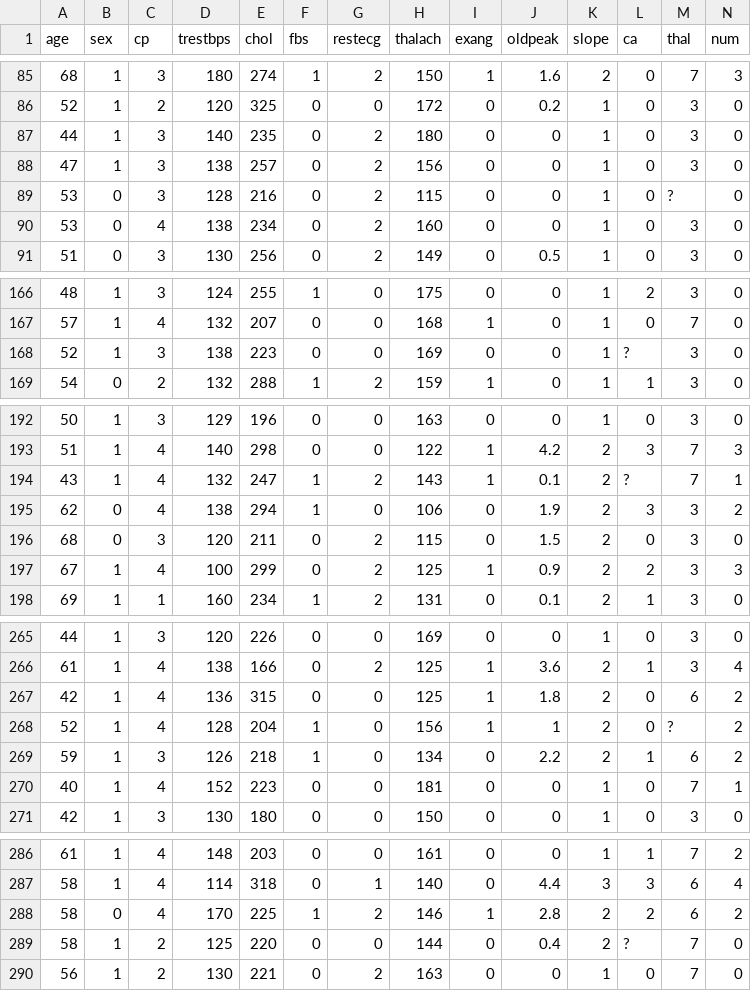
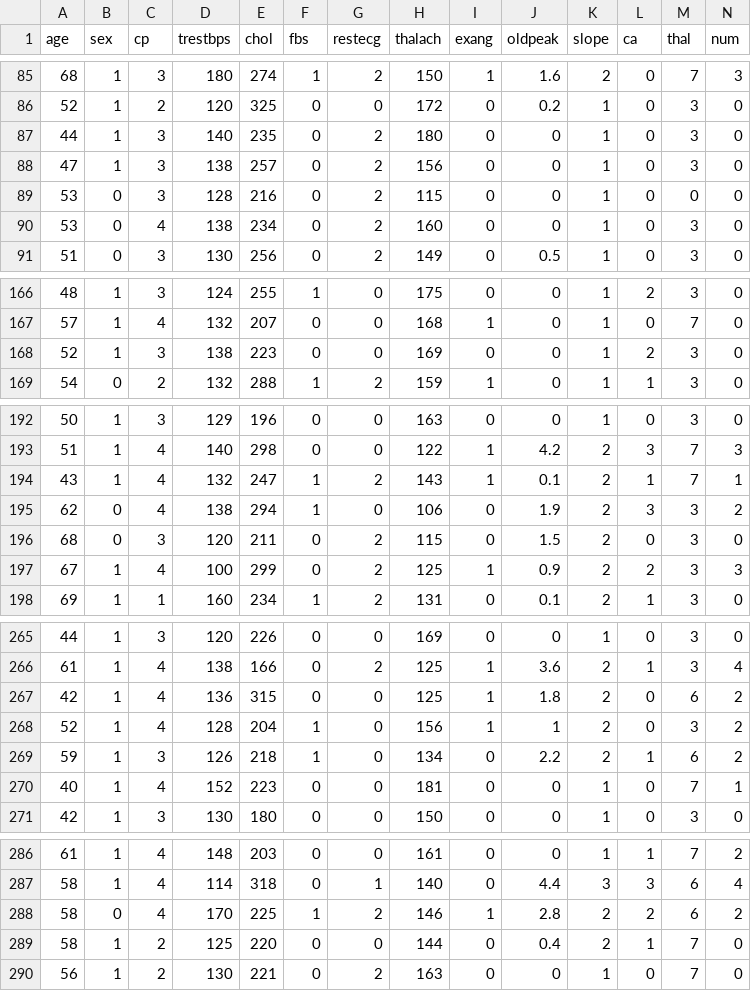
Before and after one commit to aa57c/neural-networks-implementation, a CSV file: src/data/processed_cleveland.csv, drawn as a sheet; only a part is shown, gaps mark what is left out; the diff covers the shown part only.

```diff
--- a/src/data/processed_cleveland.csv
+++ b/src/data/processed_cleveland.csv
@@ -88,3 +88,3 @@ age,sex,cp,trestbps,chol,fbs,restecg,thalach,exang,oldpeak,slope,ca,thal,num
 47,1,3,138,257,0,2,156,0,0,1,0,3,0
-53,0,3,128,216,0,2,115,0,0,1,0,?,0
+53,0,3,128,216,0,2,115,0,0,1,0,0,0
 53,0,4,138,234,0,2,160,0,0,1,0,3,0
@@ -167,3 +167,3 @@ age,sex,cp,trestbps,chol,fbs,restecg,thalach,exang,oldpeak,slope,ca,thal,num
 57,1,4,132,207,0,0,168,1,0,1,0,7,0
-52,1,3,138,223,0,0,169,0,0,1,?,3,0
+52,1,3,138,223,0,0,169,0,0,1,2,3,0
 54,0,2,132,288,1,2,159,1,0,1,1,3,0
@@ -193,3 +193,3 @@ age,sex,cp,trestbps,chol,fbs,restecg,thalach,exang,oldpeak,slope,ca,thal,num
 51,1,4,140,298,0,0,122,1,4.2,2,3,7,3
-43,1,4,132,247,1,2,143,1,0.1,2,?,7,1
+43,1,4,132,247,1,2,143,1,0.1,2,1,7,1
 62,0,4,138,294,1,0,106,0,1.9,2,3,3,2
@@ -267,3 +267,3 @@ age,sex,cp,trestbps,chol,fbs,restecg,thalach,exang,oldpeak,slope,ca,thal,num
 42,1,4,136,315,0,0,125,1,1.8,2,0,6,2
-52,1,4,128,204,1,0,156,1,1,2,0,?,2
+52,1,4,128,204,1,0,156,1,1,2,0,3,2
 59,1,3,126,218,1,0,134,0,2.2,2,1,6,2
@@ -288,3 +288,3 @@ age,sex,cp,trestbps,chol,fbs,restecg,thalach,exang,oldpeak,slope,ca,thal,num
 58,0,4,170,225,1,2,146,1,2.8,2,2,6,2
-58,1,2,125,220,0,0,144,0,0.4,2,?,7,0
+58,1,2,125,220,0,0,144,0,0.4,2,1,7,0
 56,1,2,130,221,0,2,163,0,0,1,0,7,0
```
Also changed, not shown: 1 edited cell elsewhere in this file, 14 other files.
